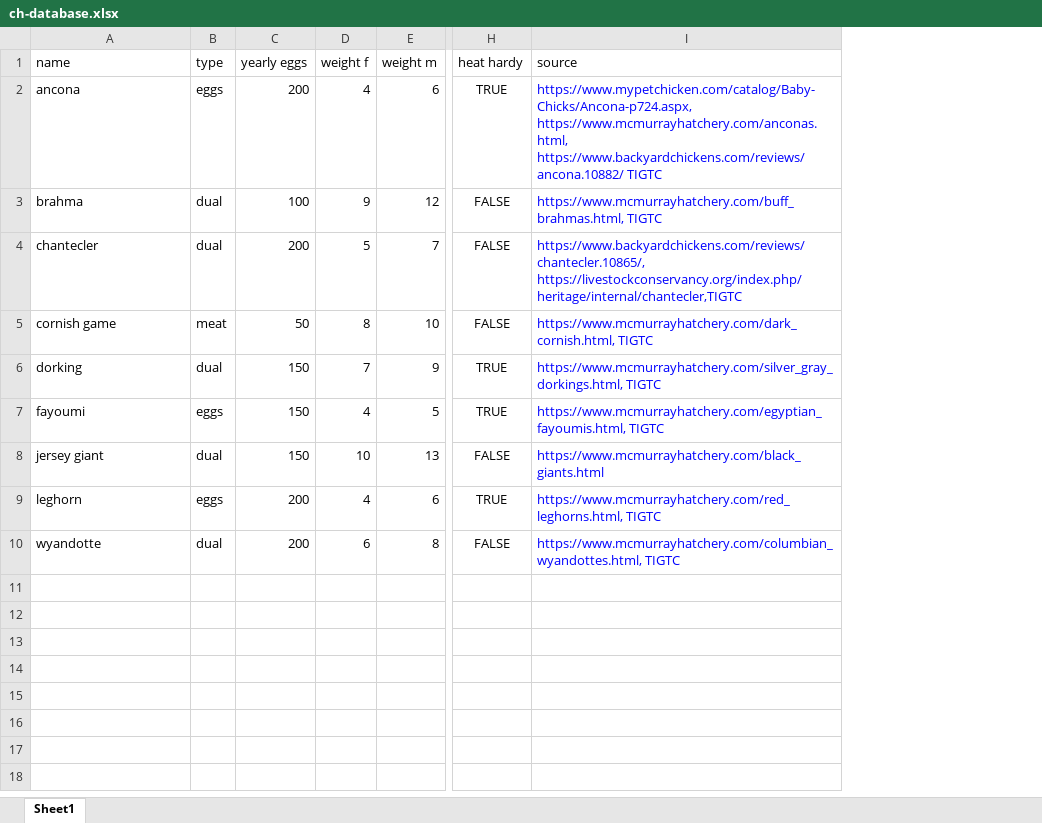
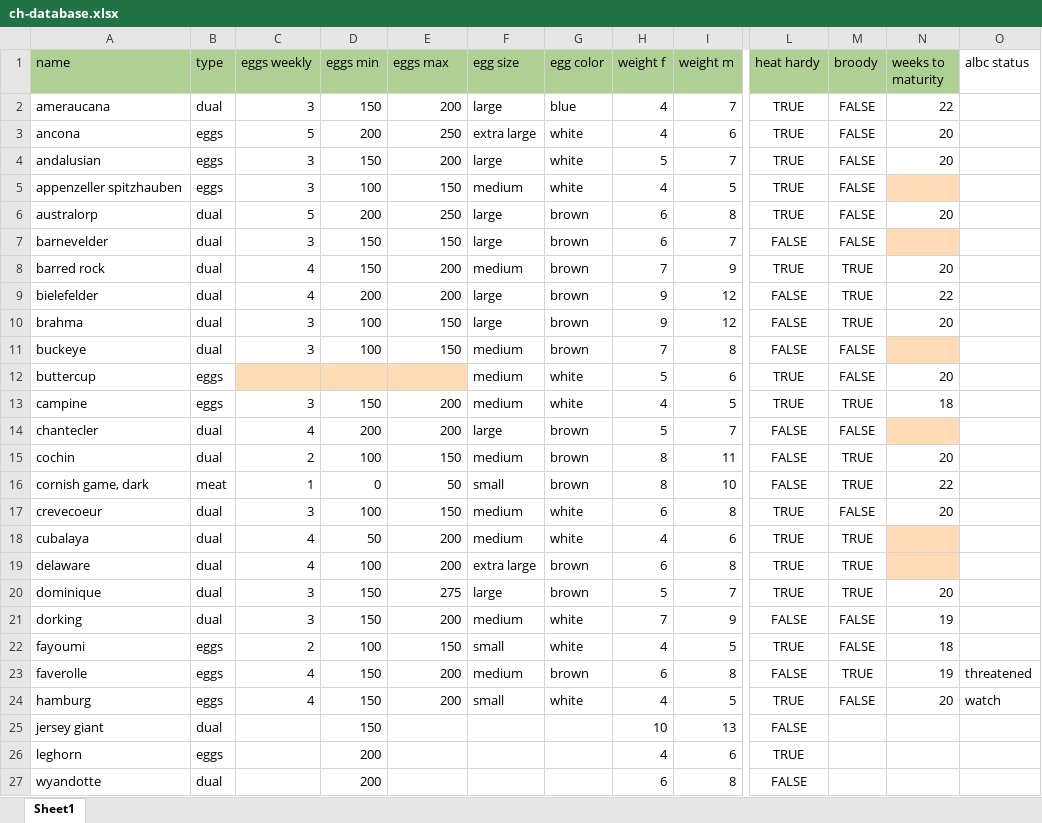
Before and after one commit to clepperdesign/chickenqueries, an Excel workbook: ch-database.xlsx, sheet Sheet1, drawn as a sheet; only a part is shown, gaps mark what is left out; values as stored, in another font and other column widths than the file's, no borders; removed rows and columns are numbered as before the commit, all else as after; rows hold the shown columns only; the diff covers the shown part only; the diff names each change by its address in the sheet, - before the commit and + after, or states it on an @@ line.

Commit message:
added more data

```diff
--- a/ch-database.xlsx (sheet Sheet1)
+++ b/ch-database.xlsx (sheet Sheet1)
+column C (eggs weekly), row 3: 5; row 10: 3; row 14: 4; row 16: 1; rows 21-22: 3 | 2
+column D (eggs min), row 3: 200; row 10: 100; row 14: 200; row 16: 0; rows 21-22: 150 | 100; rows 25-27: 150 | 200 | 200
+column F (egg size), row 3: extra large; row 10: large; row 14: large; row 16: small; rows 21-22: medium | small
+column G (egg color), row 3: white; row 10: brown; row 14: brown; row 16: brown; rows 21-22: white | white
-column I (source), rows 2-10: https://www.mypetchicken.com/catalog/Baby-Chicks/Ancona-p724.aspx, https://www.mcmurrayhatchery.com/anconas.html, https://www.backyardchickens.com/reviews/ancona.10882/ TIGTC | https://www.mcmurrayhatchery.com/buff_brahmas.html, TIGTC | https://www.backyardchickens.com/reviews/chantecler.10865/, https://livestockconservancy.org/index.php/heritage/internal/chantecler,TIGTC | https://www.mcmurrayhatchery.com/dark_cornish.html, TIGTC | https://www.mcmurrayhatchery.com/silver_gray_dorkings.html, TIGTC | https://www.mcmurrayhatchery.com/egyptian_fayoumis.html, TIGTC | https://www.mcmurrayhatchery.com/black_giants.html | https://www.mcmurrayhatchery.com/red_leghorns.html, TIGTC | https://www.mcmurrayhatchery.com/columbian_wyandottes.html, TIGTC
+column M (broody), row 3: FALSE; row 10: TRUE; row 14: FALSE; row 16: TRUE; rows 21-22: FALSE | FALSE
+column N (weeks to maturity), row 3: 20; row 10: 20; row 16: 22; rows 21-22: 19 | 18
+column O (albc status), empty
-A1:B1 fill: none
+A1:B1 fill: #AFD095
-E1: yearly eggs
+E1: eggs max
-E1 fill: none
+E1 fill: #AFD095
-H1:L1 fill: none
+H1:L1 fill: #AFD095
+row 2: ameraucana | dual | 3 | 150 | 200 | large | blue | 4 | 7 | TRUE | FALSE | 22
-E3 (eggs max): 200
+E3 (eggs max): 250
+row 4: andalusian | eggs | 3 | 150 | 200 | large | white | 5 | 7 | TRUE | FALSE | 20
+row 5: appenzeller spitzhauben | eggs | 3 | 100 | 150 | medium | white | 4 | 5 | TRUE | FALSE
+row 6: australorp | dual | 5 | 200 | 250 | large | brown | 6 | 8 | TRUE | FALSE | 20
+row 7: barnevelder | dual | 3 | 150 | 150 | large | brown | 6 | 7 | FALSE | FALSE
+row 8: barred rock | dual | 4 | 150 | 200 | medium | brown | 7 | 9 | TRUE | TRUE | 20
+row 9: bielefelder | dual | 4 | 200 | 200 | large | brown | 9 | 12 | FALSE | TRUE | 22
-E10 (eggs max): 100
+E10 (eggs max): 150
+row 11: buckeye | dual | 3 | 100 | 150 | medium | brown | 7 | 8 | FALSE | FALSE
+row 12: buttercup | eggs |  |  |  | medium | white | 5 | 6 | TRUE | FALSE | 20
+row 13: campine | eggs | 3 | 150 | 200 | medium | white | 4 | 5 | TRUE | TRUE | 18
+row 15: cochin | dual | 2 | 100 | 150 | medium | brown | 8 | 11 | FALSE | TRUE | 20
-A16 (name): cornish game
+A16 (name): cornish game, dark
+row 17: crevecoeur | dual | 3 | 100 | 150 | medium | white | 6 | 8 | TRUE | FALSE | 20
+row 18: cubalaya | dual | 4 | 50 | 200 | medium | white | 4 | 6 | TRUE | TRUE
+row 19: delaware | dual | 4 | 100 | 200 | extra large | brown | 6 | 8 | TRUE | TRUE
+row 20: dominique | dual | 3 | 150 | 275 | large | brown | 5 | 7 | TRUE | TRUE | 20
-E21 (eggs max): 150
+E21 (eggs max): 200
-L21 (heat hardy): TRUE
+L21 (heat hardy): FALSE
+row 23: faverolle | eggs | 4 | 150 | 200 | medium | brown | 6 | 8 | FALSE | TRUE | 19 | threatened
+row 24: hamburg | eggs | 4 | 150 | 200 | small | white | 4 | 5 | TRUE | FALSE | 20 | watch
-E25 (eggs max): 150
+E25 (eggs max): (empty)
-E26:E27 (eggs max): 200
+E26:E27 (eggs max): (empty)
```
Also changed, not shown: 14 added rows and cell formats elsewhere in this sheet.
